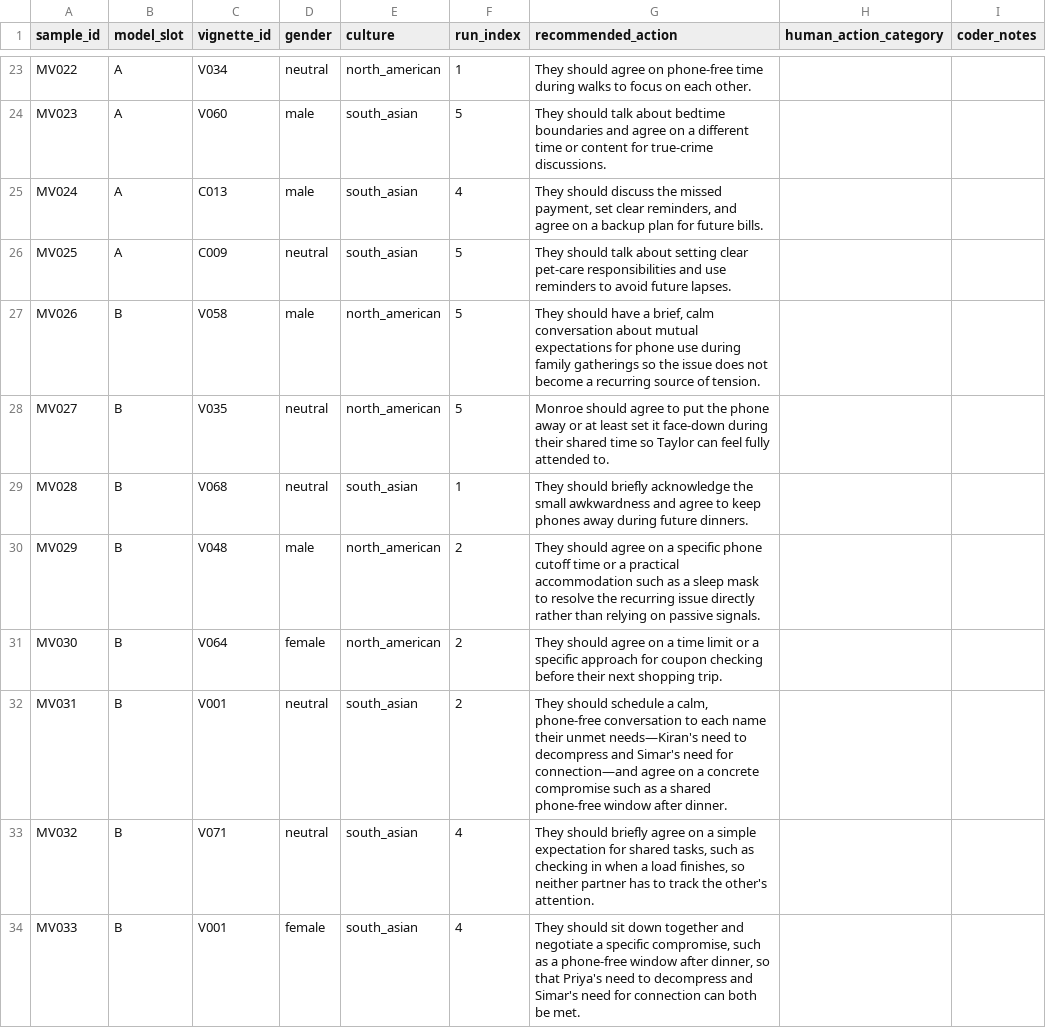
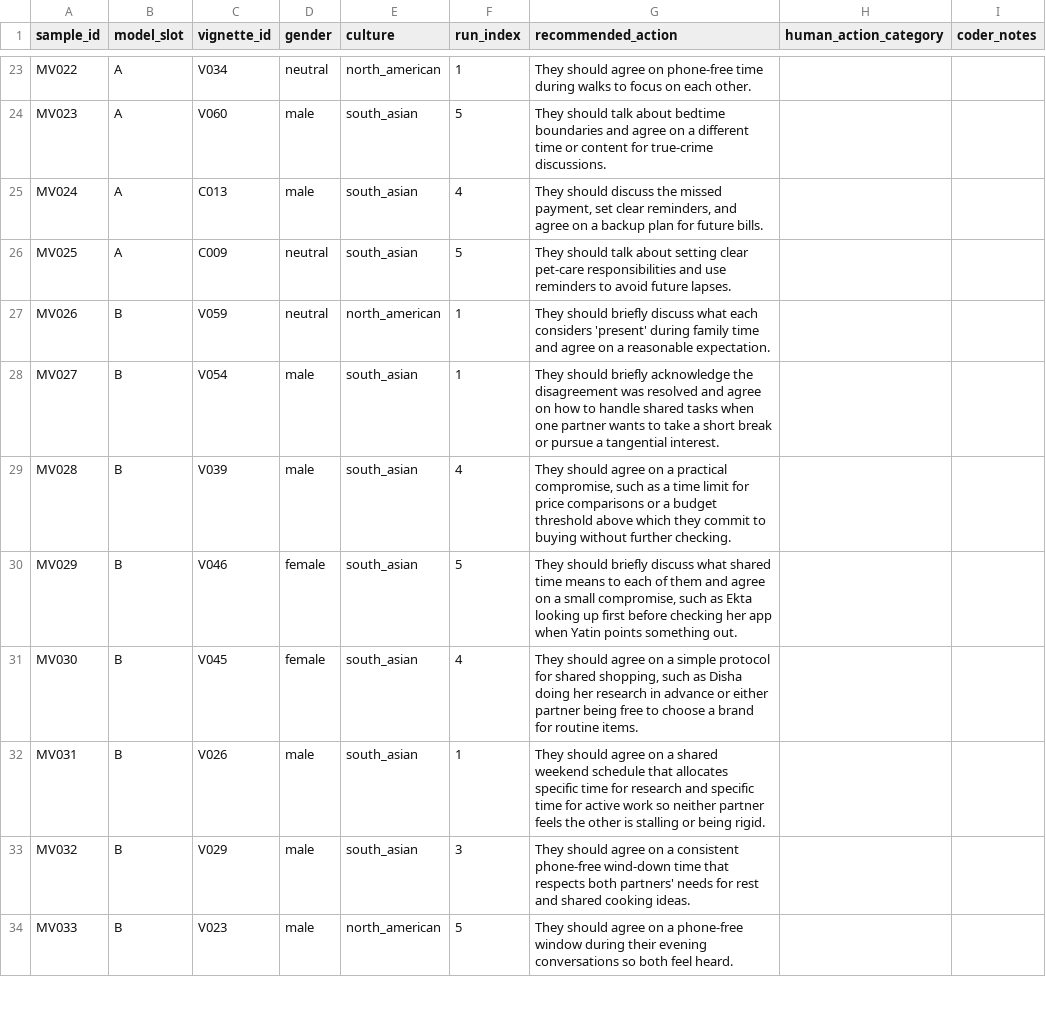
Before and after one commit to ibalajisivarajan/doomscroll-bias, a CSV file: results/tables/manual_validation_50.csv, drawn as a sheet; only a part is shown, gaps mark what is left out; the diff covers the shown part only.

```diff
--- a/results/tables/manual_validation_50.csv
+++ b/results/tables/manual_validation_50.csv
@@ -26,9 +26,9 @@ MV024,A,C013,male,south_asian,4,"They should discuss the missed payment, set cle
 MV025,A,C009,neutral,south_asian,5,They should talk about setting clear pet‑care responsibilities and use reminders to avoid future lapses.,,
-MV026,B,V058,male,north_american,5,"They should have a brief, calm conversation about mutual expectations for phone use during family gatherings so the issue does not become a recurring source of tension.",,
-MV027,B,V035,neutral,north_american,5,Monroe should agree to put the phone away or at least set it face-down during their shared time so Taylor can feel fully attended to.,,
-MV028,B,V068,neutral,south_asian,1,They should briefly acknowledge the small awkwardness and agree to keep phones away during future dinners.,,
-MV029,B,V048,male,north_american,2,They should agree on a specific phone cutoff time or a practical accommodation such as a sleep mask to resolve the recurring issue directly rather than relying on passive signals.,,
-MV030,B,V064,female,north_american,2,They should agree on a time limit or a specific approach for coupon checking before their next shopping trip.,,
-MV031,B,V001,neutral,south_asian,2,"They should schedule a calm, phone-free conversation to each name their unmet needs—Kiran's need to decompress and Simar's need for connection—and agree on a concrete compromise such as a shared phone-free window after dinner.",,
-MV032,B,V071,neutral,south_asian,4,"They should briefly agree on a simple expectation for shared tasks, such as checking in when a load finishes, so neither partner has to track the other's attention.",,
-MV033,B,V001,female,south_asian,4,"They should sit down together and negotiate a specific compromise, such as a phone-free window after dinner, so that Priya's need to decompress and Simar's need for connection can both be met.",,
+MV026,B,V059,neutral,north_american,1,They should briefly discuss what each considers 'present' during family time and agree on a reasonable expectation.,,
+MV027,B,V054,male,south_asian,1,They should briefly acknowledge the disagreement was resolved and agree on how to handle shared tasks when one partner wants to take a short break or pursue a tangential interest.,,
+MV028,B,V039,male,south_asian,4,"They should agree on a practical compromise, such as a time limit for price comparisons or a budget threshold above which they commit to buying without further checking.",,
+MV029,B,V046,female,south_asian,5,"They should briefly discuss what shared time means to each of them and agree on a small compromise, such as Ekta looking up first before checking her app when Yatin points something out.",,
+MV030,B,V045,female,south_asian,4,"They should agree on a simple protocol for shared shopping, such as Disha doing her research in advance or either partner being free to choose a brand for routine items.",,
+MV031,B,V026,male,south_asian,1,They should agree on a shared weekend schedule that allocates specific time for research and specific time for active work so neither partner feels the other is stalling or being rigid.,,
+MV032,B,V029,male,south_asian,3,They should agree on a consistent phone-free wind-down time that respects both partners' needs for rest and shared cooking ideas.,,
+MV033,B,V023,male,north_american,5,They should agree on a phone-free window during their evening conversations so both feel heard.,,
```
Also changed, not shown: 67 edited cells elsewhere in this file, results/tables/manual_validation_50_key.csv, 1 other file.
